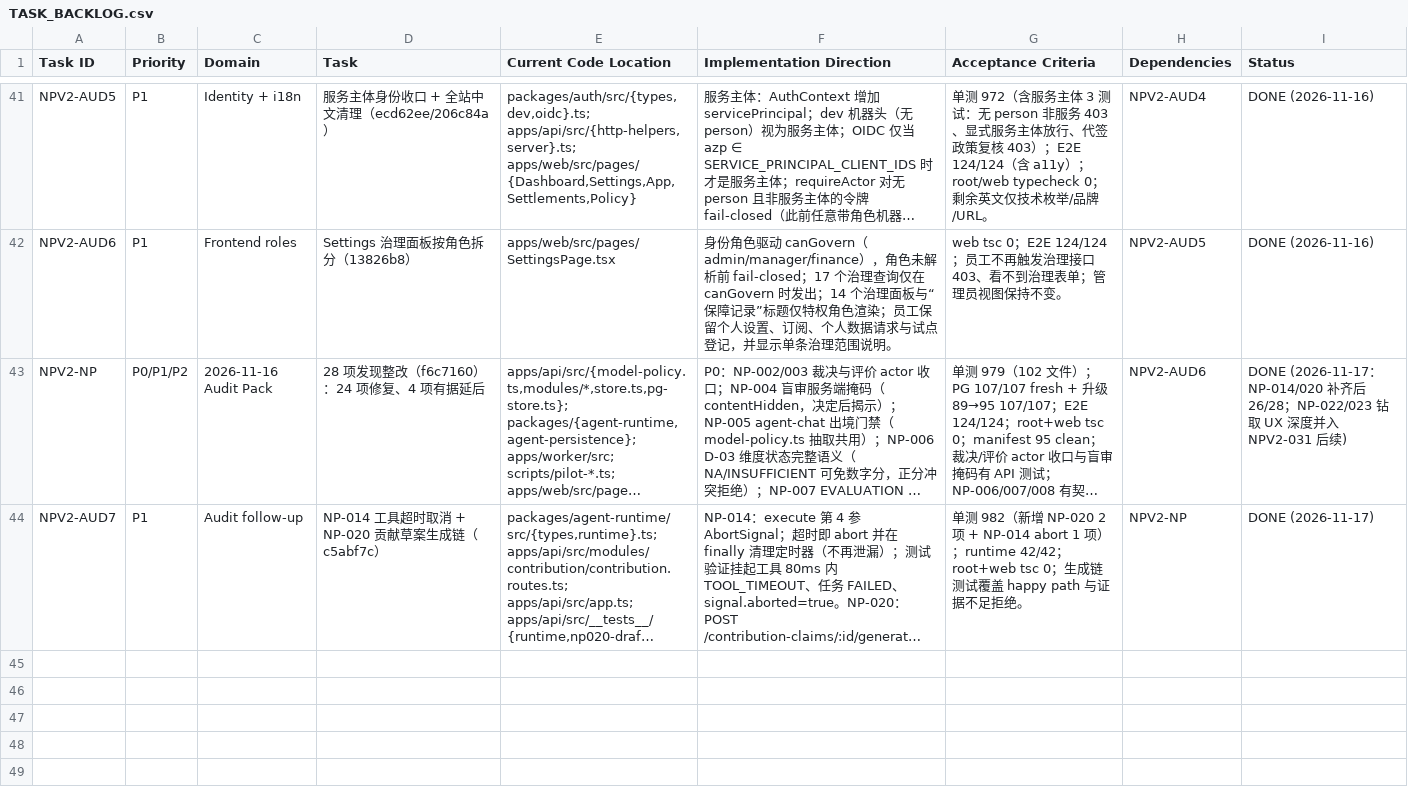
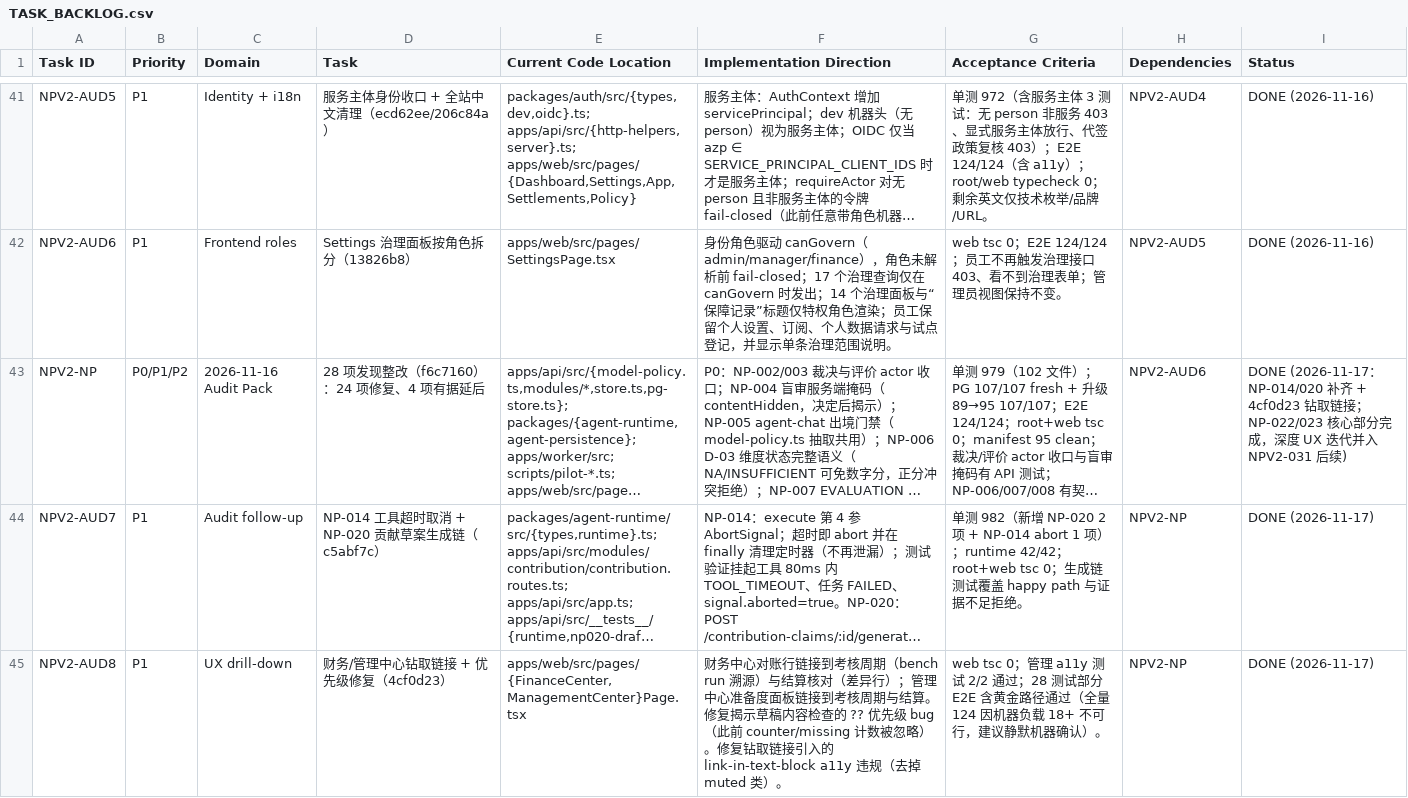
Before and after one commit to kerrysmith134-sketch/anari-incentive, a CSV file: docs/v2/TASK_BACKLOG.csv, drawn as a sheet; only a part is shown, gaps mark what is left out; long unchanged cells end in …; the diff names each change by its address in the sheet, - before the commit and + after, or states it on an @@ line.

Commit message:
docs(backlog): NPV2-AUD8 — drill-down links + precedence fix; 11-16 pack at 26/28

```diff
--- a/docs/v2/TASK_BACKLOG.csv
+++ b/docs/v2/TASK_BACKLOG.csv
-I43 (Status): …补齐后 26/28；NP-022/023 钻取 UX 深度并入…
+I43 (Status): …补齐 + 4cf0d23 钻取链接；NP-022/023 核心部分完成，深度 UX 迭代并入…
+row 45: NPV2-AUD8 | P1 | UX drill-down | 财务/管理中心钻取链接 + 优先级修复（4cf0d23） | apps/web/src/pages/{FinanceCenter,ManagementCenter}Page.tsx | 财务中心对账行链接到考核周期（bench run 溯源）与结算核对（差异行）；管理中心准备度面板链接到考核周期与结算。修复揭示草稿内容检查的 ?? 优先级 bug（此前 counter/missing 计数被忽略）。修复钻取链接引入的 link-in-text-block a11y 违规（去掉 muted 类）。 | web tsc 0；管理 a11y 测试 2/2 通过；28 测试部分 E2E 含黄金路径通过（全量 124 因机器负载 18+ 不可行，建议静默机器确认）。 | NPV2-NP | DONE (2026-11-17)
```
